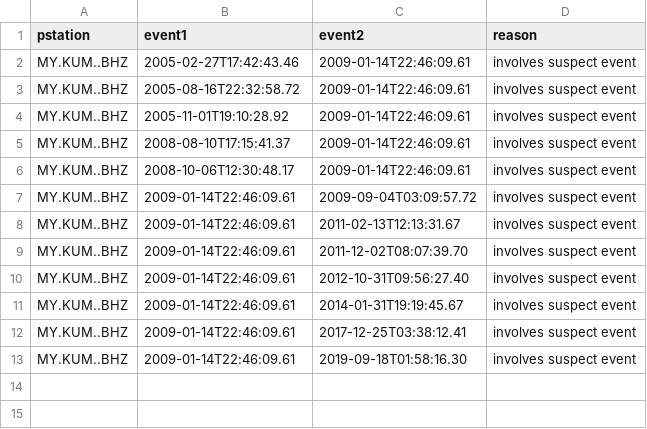
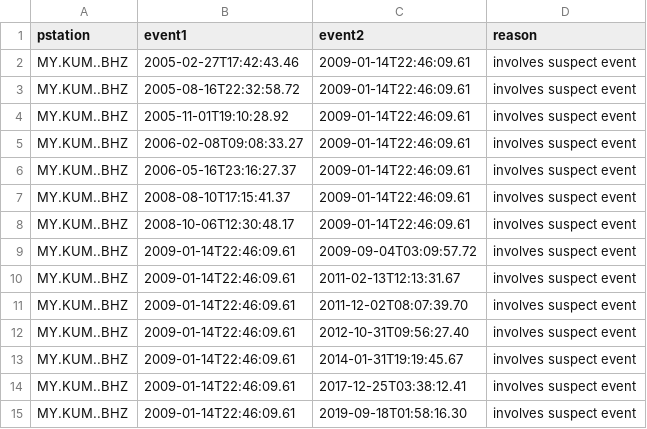
Before and after one commit to joernc/SOT, a CSV file: data/catalogs/nias_isc_DGAR_exclude.csv, drawn as a sheet; the diff names each change by its address in the sheet, - before the commit and + after, or states it on an @@ line.

```diff
--- a/data/catalogs/nias_isc_DGAR_exclude.csv
+++ b/data/catalogs/nias_isc_DGAR_exclude.csv
+row 5: MY.KUM..BHZ | 2006-02-08T09:08:33.27 | 2009-01-14T22:46:09.61 | involves suspect event
+row 6: MY.KUM..BHZ | 2006-05-16T23:16:27.37 | 2009-01-14T22:46:09.61 | involves suspect event
```
Also changed, not shown: data/catalogs/nias_tm_H08_exclude.csv, results/nias_isc_DGAR_ppairs.csv, 10 other files.
